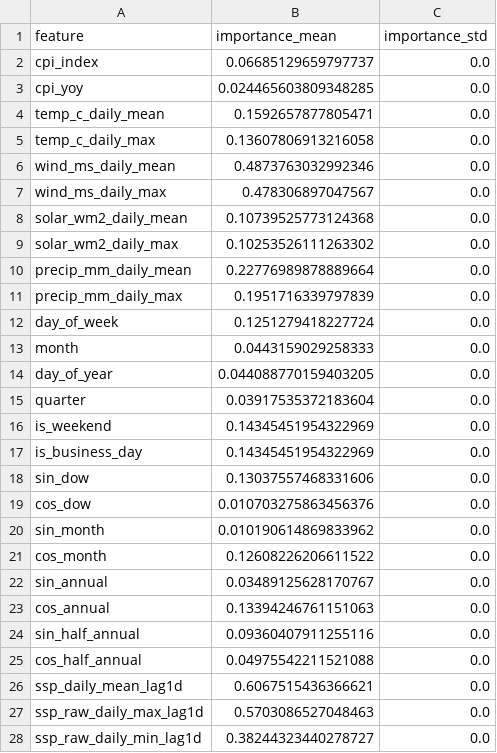
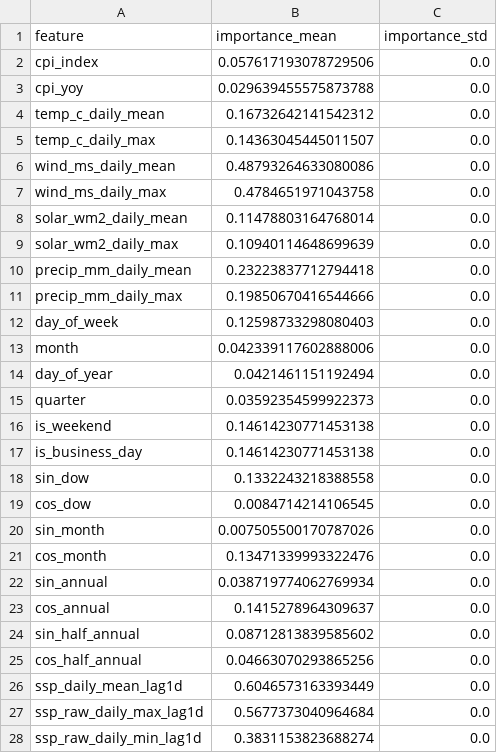
Before and after one commit to liudi23/uk-system-price-forecast, a CSV file: model_assets/phase3_level_importance.csv, drawn as a sheet; only a part is shown; the diff covers the shown part only.

```diff
--- a/model_assets/phase3_level_importance.csv
+++ b/model_assets/phase3_level_importance.csv
@@ -1,28 +1,28 @@
 feature,importance_mean,importance_std
-cpi_index,0.06685129659797737,0.0
-cpi_yoy,0.024465603809348285,0.0
-temp_c_daily_mean,0.1592657877805471,0.0
-temp_c_daily_max,0.13607806913216058,0.0
-wind_ms_daily_mean,0.4873763032992346,0.0
-wind_ms_daily_max,0.478306897047567,0.0
-solar_wm2_daily_mean,0.10739525773124368,0.0
-solar_wm2_daily_max,0.10253526111263302,0.0
-precip_mm_daily_mean,0.22776989878889664,0.0
-precip_mm_daily_max,0.1951716339797839,0.0
-day_of_week,0.1251279418227724,0.0
-month,0.0443159029258333,0.0
-day_of_year,0.044088770159403205,0.0
-quarter,0.03917535372183604,0.0
-is_weekend,0.14345451954322969,0.0
-is_business_day,0.14345451954322969,0.0
-sin_dow,0.13037557468331606,0.0
-cos_dow,0.010703275863456376,0.0
-sin_month,0.010190614869833962,0.0
-cos_month,0.12608226206611522,0.0
-sin_annual,0.03489125628170767,0.0
-cos_annual,0.13394246761151063,0.0
-sin_half_annual,0.09360407911255116,0.0
-cos_half_annual,0.04975542211521088,0.0
-ssp_daily_mean_lag1d,0.6067515436366621,0.0
-ssp_raw_daily_max_lag1d,0.5703086527048463,0.0
-ssp_raw_daily_min_lag1d,0.38244323440278727,0.0
+cpi_index,0.057617193078729506,0.0
+cpi_yoy,0.029639455575873788,0.0
+temp_c_daily_mean,0.16732642141542312,0.0
+temp_c_daily_max,0.14363045445011507,0.0
+wind_ms_daily_mean,0.48793264633080086,0.0
+wind_ms_daily_max,0.4784651971043758,0.0
+solar_wm2_daily_mean,0.11478803164768014,0.0
+solar_wm2_daily_max,0.10940114648699639,0.0
+precip_mm_daily_mean,0.23223837712794418,0.0
+precip_mm_daily_max,0.19850670416544666,0.0
+day_of_week,0.12598733298080403,0.0
+month,0.042339117602888006,0.0
+day_of_year,0.0421461151192494,0.0
+quarter,0.03592354599922373,0.0
+is_weekend,0.14614230771453138,0.0
+is_business_day,0.14614230771453138,0.0
+sin_dow,0.1332243218388558,0.0
+cos_dow,0.0084714214106545,0.0
+sin_month,0.007505500170787026,0.0
+cos_month,0.13471339993322476,0.0
+sin_annual,0.038719774062769934,0.0
+cos_annual,0.1415278964309637,0.0
+sin_half_annual,0.08712813839585602,0.0
+cos_half_annual,0.04663070293865256,0.0
+ssp_daily_mean_lag1d,0.6046573163393449,0.0
+ssp_raw_daily_max_lag1d,0.5677373040964684,0.0
+ssp_raw_daily_min_lag1d,0.3831153823688274,0.0
```
Also changed, not shown: 58 edited cells elsewhere in this file, model_assets/forecasts/forecast_phase3_2026-06-05.csv, model_assets/phase3_shape_importance.csv, 13 other files.
